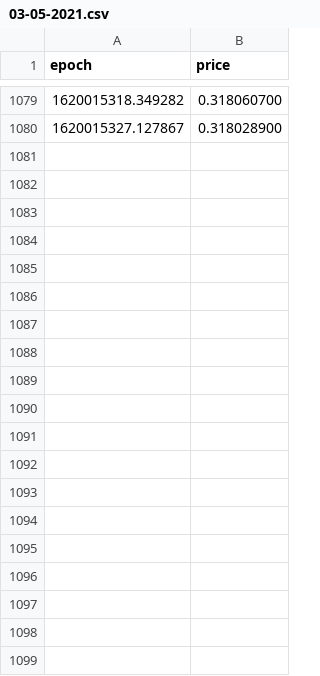
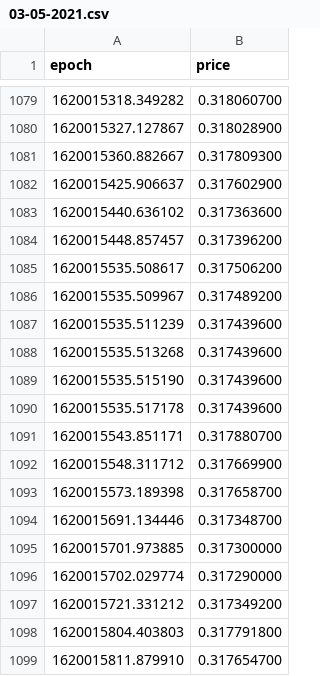
Before and after one commit to kevinpruvost/GreedyBoy, a CSV file: price_history/XDG/03-05-2021.csv, drawn as a sheet; only a part is shown, gaps mark what is left out; the diff covers the shown part only; the diff names each change by its address in the sheet, - before the commit and + after, or states it on an @@ line.

Commit message:
03-05-2021.csv updated.

```diff
--- a/price_history/XDG/03-05-2021.csv
+++ b/price_history/XDG/03-05-2021.csv
+row 1081: 1620015360.882667 | 0.317809300
+row 1082: 1620015425.906637 | 0.317602900
+row 1083: 1620015440.636102 | 0.317363600
+row 1084: 1620015448.857457 | 0.317396200
+row 1085: 1620015535.508617 | 0.317506200
+row 1086: 1620015535.509967 | 0.317489200
+row 1087: 1620015535.511239 | 0.317439600
+row 1088: 1620015535.513268 | 0.317439600
+row 1089: 1620015535.515190 | 0.317439600
+row 1090: 1620015535.517178 | 0.317439600
+row 1091: 1620015543.851171 | 0.317880700
+row 1092: 1620015548.311712 | 0.317669900
+row 1093: 1620015573.189398 | 0.317658700
+row 1094: 1620015691.134446 | 0.317348700
+row 1095: 1620015701.973885 | 0.317300000
+row 1096: 1620015702.029774 | 0.317290000
+row 1097: 1620015721.331212 | 0.317349200
+row 1098: 1620015804.403803 | 0.317791800
+row 1099: 1620015811.879910 | 0.317654700
```
Also changed, not shown: 28 added rows elsewhere in this file.
